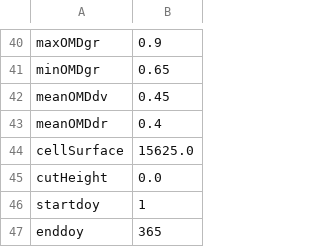
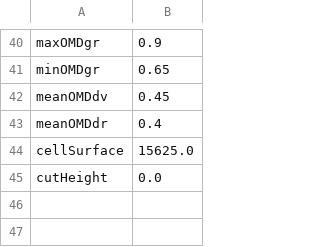
Before and after one commit to ClimAg/data, a CSV file: grass-growth/modvege/params.csv, drawn as a sheet; only a part is shown, gaps mark what is left out.

Commit message:
update params.csv

```diff
--- a/grass-growth/modvege/params.csv
+++ b/grass-growth/modvege/params.csv
@@ -45,3 +45 @@ cellSurface,15625.0
 cutHeight,0.0
-startdoy,1
-enddoy,365
```
